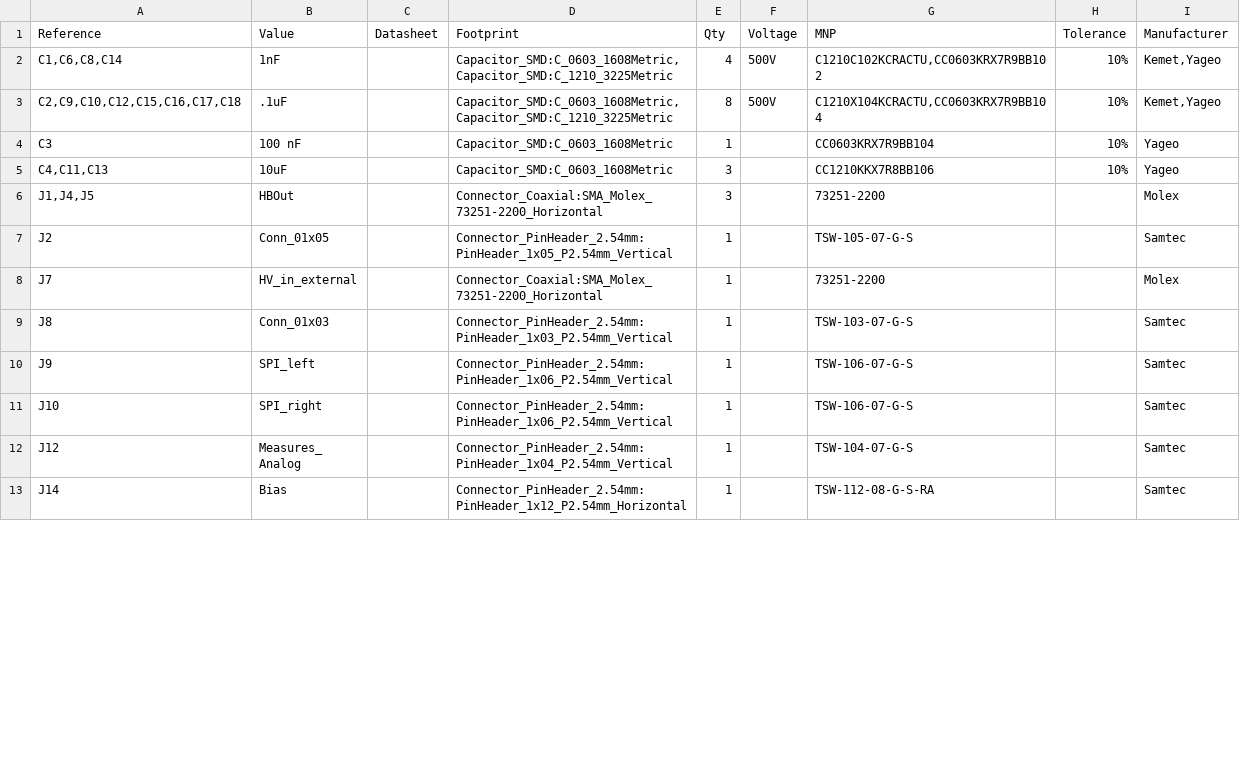
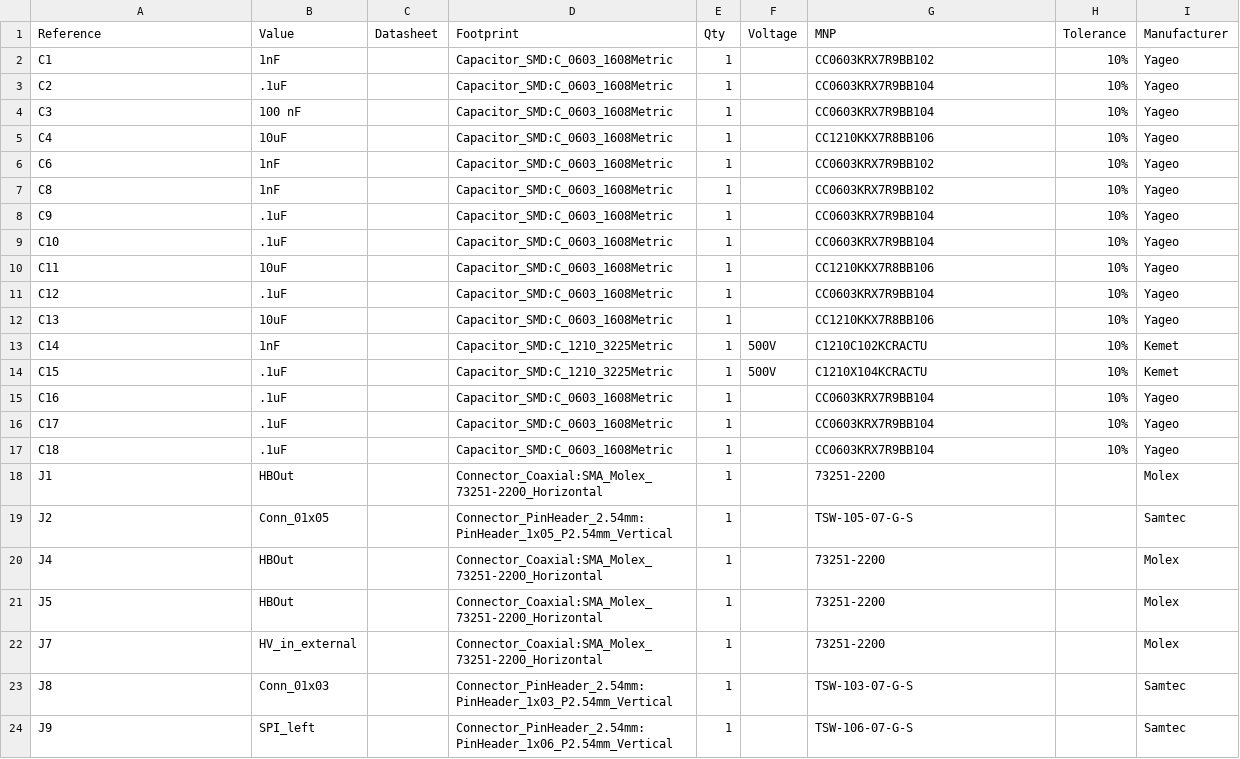
Before and after one commit to AstroPix/astropix-pcbs, a CSV file: AstroPix5_connector/bom/astropix_v5.csv, drawn as a sheet; only a part is shown; the shorter side is filled out with more unchanged rows; the diff covers the shown part only.

Commit message:
Fix BOM: separate C14/C15 (500V/1210) from standard capacitors

```diff
--- a/AstroPix5_connector/bom/astropix_v5.csv
+++ b/AstroPix5_connector/bom/astropix_v5.csv
@@ -1,8 +1,22 @@
 "Reference","Value","Datasheet","Footprint","Qty","Voltage","MNP","Tolerance","Manufacturer"
-"C1,C6,C8,C14","1nF","","Capacitor_SMD:C_0603_1608Metric,Capacitor_SMD:C_1210_3225Metric","4","500V","C1210C102KCRACTU,CC0603KRX7R9BB102 "," 10%","Kemet,Yageo"
-"C2,C9,C10,C12,C15,C16,C17,C18",".1uF","","Capacitor_SMD:C_0603_1608Metric,Capacitor_SMD:C_1210_3225Metric","8","500V","C1210X104KCRACTU,CC0603KRX7R9BB104","10%","Kemet,Yageo"
+"C1","1nF","","Capacitor_SMD:C_0603_1608Metric","1","","CC0603KRX7R9BB102 "," 10%","Yageo"
+"C2",".1uF","","Capacitor_SMD:C_0603_1608Metric","1","","CC0603KRX7R9BB104","10%","Yageo"
 "C3","100 nF","","Capacitor_SMD:C_0603_1608Metric","1","","CC0603KRX7R9BB104"," 10%","Yageo"
-"C4,C11,C13","10uF","","Capacitor_SMD:C_0603_1608Metric","3","","CC1210KKX7R8BB106 ","10%","Yageo"
-"J1,J4,J5","HBOut","","Connector_Coaxial:SMA_Molex_73251-2200_Horizontal","3","","73251-2200","","Molex"
+"C4","10uF","","Capacitor_SMD:C_0603_1608Metric","1","","CC1210KKX7R8BB106 ","10%","Yageo"
+"C6","1nF","","Capacitor_SMD:C_0603_1608Metric","1","","CC0603KRX7R9BB102 "," 10%","Yageo"
+"C8","1nF","","Capacitor_SMD:C_0603_1608Metric","1","","CC0603KRX7R9BB102 "," 10%","Yageo"
+"C9",".1uF","","Capacitor_SMD:C_0603_1608Metric","1","","CC0603KRX7R9BB104","10%","Yageo"
+"C10",".1uF","","Capacitor_SMD:C_0603_1608Metric","1","","CC0603KRX7R9BB104","10%","Yageo"
+"C11","10uF","","Capacitor_SMD:C_0603_1608Metric","1","","CC1210KKX7R8BB106 ","10%","Yageo"
+"C12",".1uF","","Capacitor_SMD:C_0603_1608Metric","1","","CC0603KRX7R9BB104","10%","Yageo"
+"C13","10uF","","Capacitor_SMD:C_0603_1608Metric","1","","CC1210KKX7R8BB106 ","10%","Yageo"
+"C14","1nF","","Capacitor_SMD:C_1210_3225Metric","1","500V","C1210C102KCRACTU"," 10%","Kemet"
+"C15",".1uF","","Capacitor_SMD:C_1210_3225Metric","1","500V","C1210X104KCRACTU","10%","Kemet"
+"C16",".1uF","","Capacitor_SMD:C_0603_1608Metric","1","","CC0603KRX7R9BB104","10%","Yageo"
+"C17",".1uF","","Capacitor_SMD:C_0603_1608Metric","1","","CC0603KRX7R9BB104","10%","Yageo"
+"C18",".1uF","","Capacitor_SMD:C_0603_1608Metric","1","","CC0603KRX7R9BB104","10%","Yageo"
+"J1","HBOut","","Connector_Coaxial:SMA_Molex_73251-2200_Horizontal","1","","73251-2200","","Molex"
 "J2","Conn_01x05","","Connector_PinHeader_2.54mm:PinHeader_1x05_P2.54mm_Vertical","1","","TSW-105-07-G-S","","Samtec"
+"J4","HBOut","","Connector_Coaxial:SMA_Molex_73251-2200_Horizontal","1","","73251-2200","","Molex"
+"J5","HBOut","","Connector_Coaxial:SMA_Molex_73251-2200_Horizontal","1","","73251-2200","","Molex"
 "J7","HV_in_external","","Connector_Coaxial:SMA_Molex_73251-2200_Horizontal","1","","73251-2200","","Molex"
```
Also changed, not shown: 6 added rows and 7 edited cells elsewhere in this file, AstroPix5_connector/Pick&Place/astropix_v5_conn-all-pos.csv, 3 other files.
